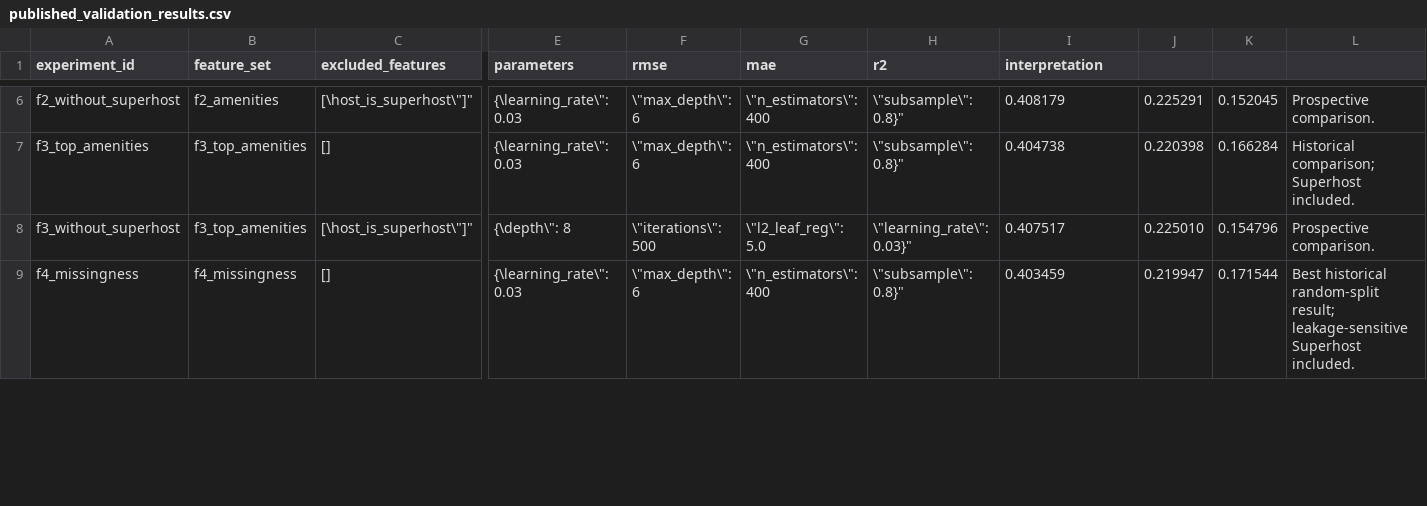
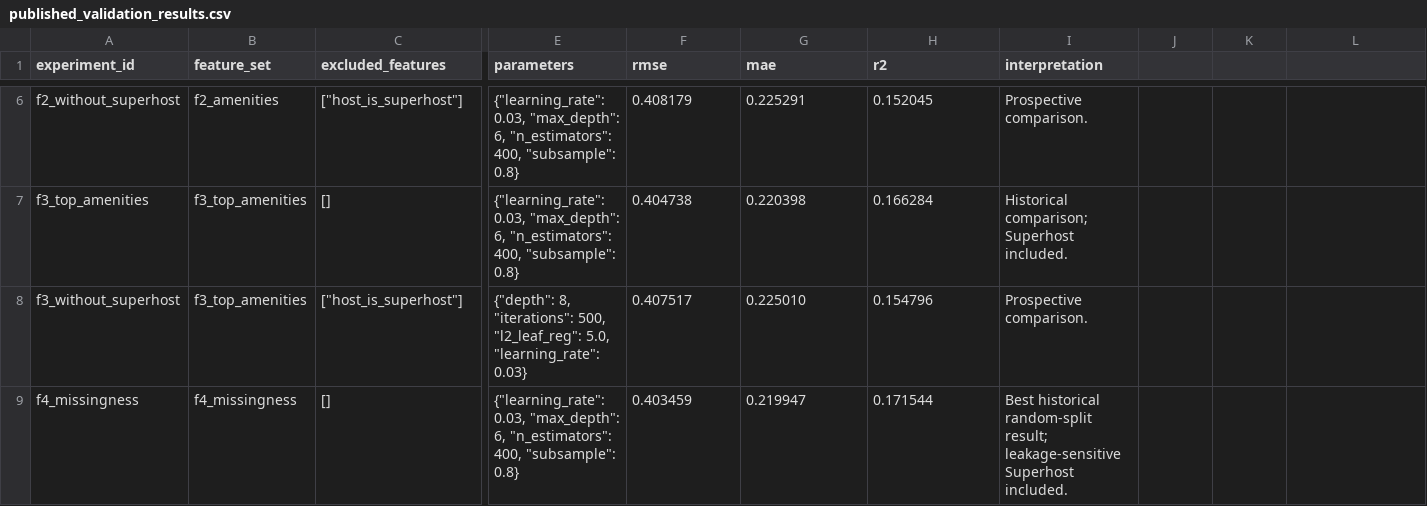
Before and after one commit to jzinati/nebius-airbnb-rating-prediction, a CSV file: docs/published_validation_results.csv, drawn as a sheet; only a part is shown, gaps mark what is left out; the diff covers the shown part only; the diff names each change by its address in the sheet, - before the commit and + after, or states it on an @@ line.

Commit message:
Fix dashboard result summary parsing

```diff
--- a/docs/published_validation_results.csv
+++ b/docs/published_validation_results.csv
-C6 (excluded_features): [\host_is_superhost\"]"
+C6 (excluded_features): ["host_is_superhost"]
-E6:E7 (parameters): {\learning_rate\": 0.03
+E6:E7 (parameters): {"learning_rate": 0.03, "max_depth": 6, "n_estimators": 400, "subsample": 0.8}
-F6 (rmse): \"max_depth\": 6
+F6 (rmse): 0.408179
-G6 (mae): \"n_estimators\": 400
+G6 (mae): 0.225291
-H6 (r2): \"subsample\": 0.8}"
+H6 (r2): 0.152045
-I6 (interpretation): 0.408179
+I6 (interpretation): Prospective comparison.
-J6: 0.225291
+J6: (empty)
-K6: 0.152045
+K6: (empty)
-L6: Prospective comparison.
+L6: (empty)
-F7 (rmse): \"max_depth\": 6
+F7 (rmse): 0.404738
-G7 (mae): \"n_estimators\": 400
+G7 (mae): 0.220398
-H7 (r2): \"subsample\": 0.8}"
+H7 (r2): 0.166284
-I7 (interpretation): 0.404738
+I7 (interpretation): Historical comparison; Superhost included.
-J7: 0.220398
+J7: (empty)
-K7: 0.166284
+K7: (empty)
-L7: Historical comparison; Superhost included.
+L7: (empty)
-C8 (excluded_features): [\host_is_superhost\"]"
+C8 (excluded_features): ["host_is_superhost"]
-E8 (parameters): {\depth\": 8
+E8 (parameters): {"depth": 8, "iterations": 500, "l2_leaf_reg": 5.0, "learning_rate": 0.03}
-F8 (rmse): \"iterations\": 500
+F8 (rmse): 0.407517
-G8 (mae): \"l2_leaf_reg\": 5.0
+G8 (mae): 0.225010
-H8 (r2): \"learning_rate\": 0.03}"
+H8 (r2): 0.154796
-I8 (interpretation): 0.407517
+I8 (interpretation): Prospective comparison.
-J8: 0.225010
+J8: (empty)
-K8: 0.154796
+K8: (empty)
-L8: Prospective comparison.
+L8: (empty)
-E9 (parameters): {\learning_rate\": 0.03
+E9 (parameters): {"learning_rate": 0.03, "max_depth": 6, "n_estimators": 400, "subsample": 0.8}
-F9 (rmse): \"max_depth\": 6
+F9 (rmse): 0.403459
-G9 (mae): \"n_estimators\": 400
+G9 (mae): 0.219947
-H9 (r2): \"subsample\": 0.8}"
+H9 (r2): 0.171544
-I9 (interpretation): 0.403459
+I9 (interpretation): Best historical random-split result; leakage-sensitive Superhost included.
-J9: 0.219947
+J9: (empty)
-K9: 0.171544
+K9: (empty)
-L9: Best historical random-split result; leakage-sensitive Superhost included.
+L9: (empty)
```
Also changed, not shown: 55 edited cells elsewhere in this file.
